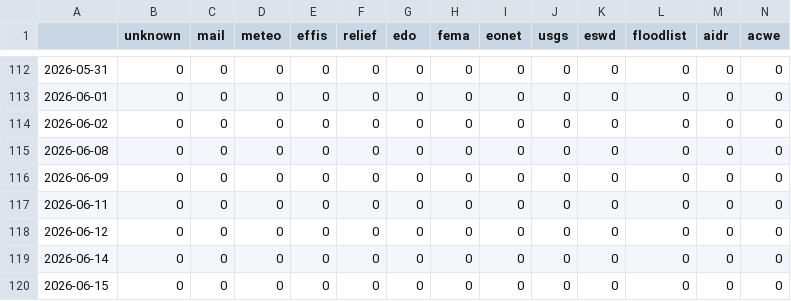
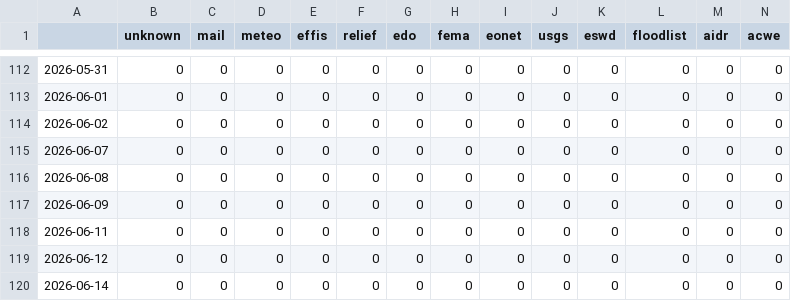
Before and after one commit to MarcoL95-News25/netherlandExtremes, a CSV file: csv/feeds_date.csv, drawn as a sheet; only a part is shown, gaps mark what is left out; the shorter side is filled out with more unchanged rows; rows hold the shown columns only; the diff names each change by its address in the sheet, - before the commit and + after, or states it on an @@ line.

```diff
--- a/csv/feeds_date.csv
+++ b/csv/feeds_date.csv
+row 115: 2026-06-07 | 0 | 0 | 0 | 0 | 0 | 0 | 0 | 0 | 0 | 0 | 0 | 0 | 0
```
Also changed, not shown: csv/extremes_date.csv, 5 other files.
